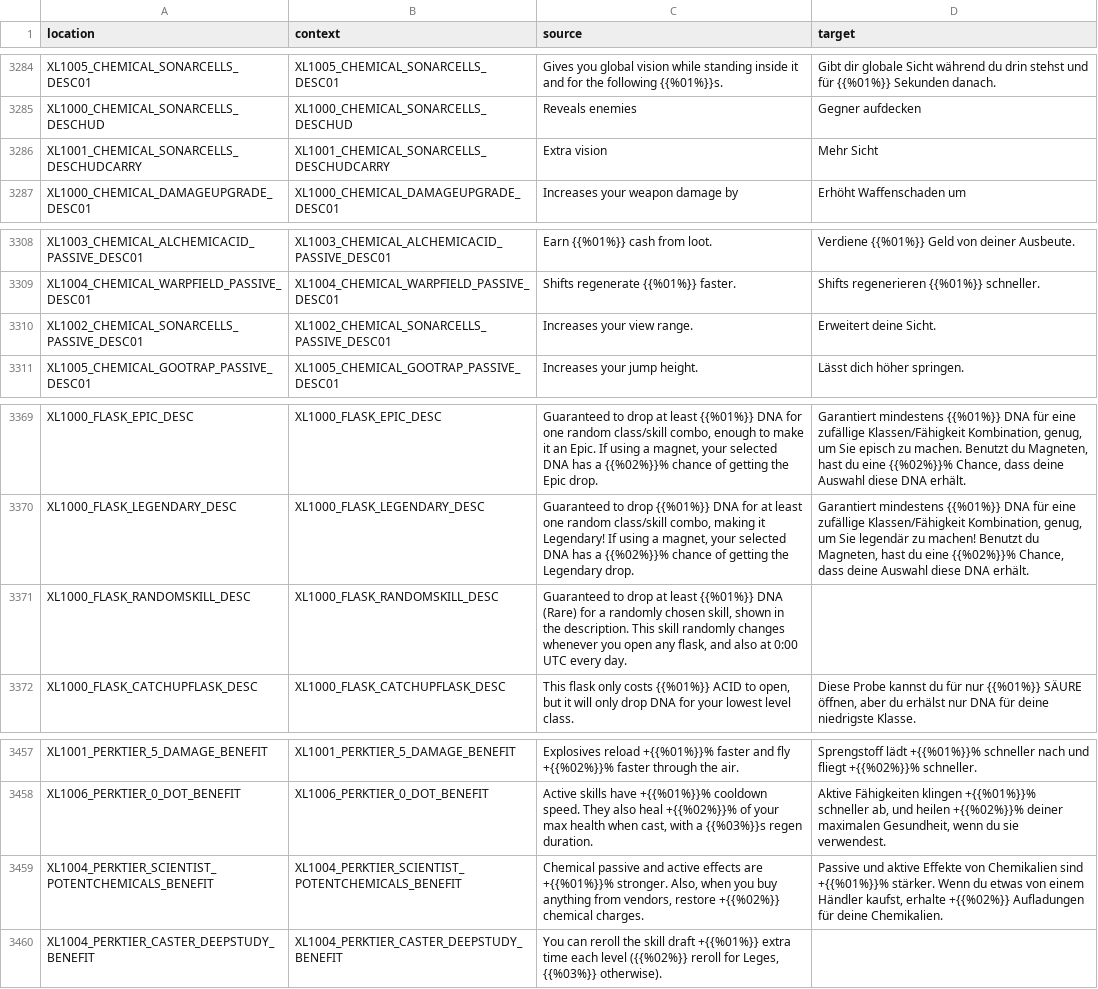
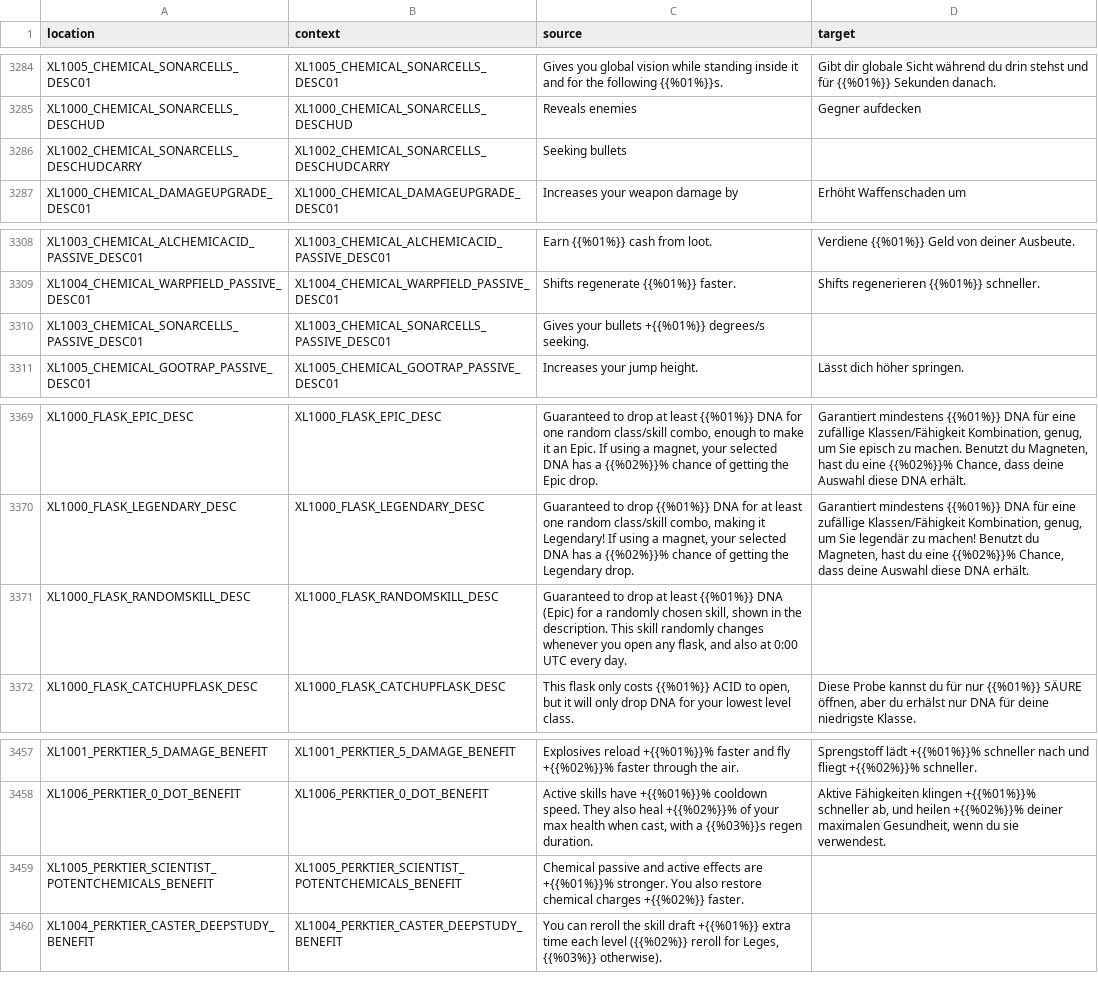
Before and after one commit to bencelot/GeneshiftTranslations, a CSV file: de.csv, drawn as a sheet; only a part is shown, gaps mark what is left out.

```diff
--- a/de.csv
+++ b/de.csv
@@ -3285,3 +3285,3 @@
 "XL1000_CHEMICAL_SONARCELLS_DESCHUD","XL1000_CHEMICAL_SONARCELLS_DESCHUD","Reveals enemies","Gegner aufdecken"
-"XL1001_CHEMICAL_SONARCELLS_DESCHUDCARRY","XL1001_CHEMICAL_SONARCELLS_DESCHUDCARRY","Extra vision","Mehr Sicht"
+"XL1002_CHEMICAL_SONARCELLS_DESCHUDCARRY","XL1002_CHEMICAL_SONARCELLS_DESCHUDCARRY","Seeking bullets",""
 "XL1000_CHEMICAL_DAMAGEUPGRADE_DESC01","XL1000_CHEMICAL_DAMAGEUPGRADE_DESC01","Increases your weapon damage by","Erhöht Waffenschaden um"
@@ -3309,3 +3309,3 @@
 "XL1004_CHEMICAL_WARPFIELD_PASSIVE_DESC01","XL1004_CHEMICAL_WARPFIELD_PASSIVE_DESC01","Shifts regenerate {{%01%}} faster.","Shifts regenerieren {{%01%}} schneller."
-"XL1002_CHEMICAL_SONARCELLS_PASSIVE_DESC01","XL1002_CHEMICAL_SONARCELLS_PASSIVE_DESC01","Increases your view range.","Erweitert deine Sicht."
+"XL1003_CHEMICAL_SONARCELLS_PASSIVE_DESC01","XL1003_CHEMICAL_SONARCELLS_PASSIVE_DESC01","Gives your bullets +{{%01%}} degrees/s seeking.",""
 "XL1005_CHEMICAL_GOOTRAP_PASSIVE_DESC01","XL1005_CHEMICAL_GOOTRAP_PASSIVE_DESC01","Increases your jump height.","Lässt dich höher springen."
@@ -3370,3 +3370,3 @@
 "XL1000_FLASK_LEGENDARY_DESC","XL1000_FLASK_LEGENDARY_DESC","Guaranteed to drop {{%01%}} DNA for at least one random class/skill combo, making it Legendary! If using a magnet, your selected DNA has a {{%02%}}% chance of getting the Legendary drop.","Garantiert mindestens {{%01%}} DNA für eine zufällige Klassen/Fähigkeit Kombination, genug, um Sie legendär zu machen! Benutzt du Magneten, hast du eine {{%02%}}% Chance, dass deine Auswahl diese DNA erhält."
-"XL1000_FLASK_RANDOMSKILL_DESC","XL1000_FLASK_RANDOMSKILL_DESC","Guaranteed to drop at least {{%01%}} DNA (Rare) for a randomly chosen skill, shown in the description. This skill randomly changes whenever you open any flask, and also at 0:00 UTC every day.",""
+"XL1000_FLASK_RANDOMSKILL_DESC","XL1000_FLASK_RANDOMSKILL_DESC","Guaranteed to drop at least {{%01%}} DNA (Epic) for a randomly chosen skill, shown in the description. This skill randomly changes whenever you open any flask, and also at 0:00 UTC every day.",""
 "XL1000_FLASK_CATCHUPFLASK_DESC","XL1000_FLASK_CATCHUPFLASK_DESC","This flask only costs {{%01%}} ACID to open, but it will only drop DNA for your lowest level class.","Diese Probe kannst du für nur {{%01%}} SÄURE öffnen, aber du erhälst nur DNA für deine niedrigste Klasse."
@@ -3458,3 +3458,3 @@
 "XL1006_PERKTIER_0_DOT_BENEFIT","XL1006_PERKTIER_0_DOT_BENEFIT","Active skills have +{{%01%}}% cooldown speed. They also heal +{{%02%}}% of your max health when cast, with a {{%03%}}s regen duration.","Aktive Fähigkeiten klingen +{{%01%}}% schneller ab, und heilen +{{%02%}}% deiner maximalen Gesundheit, wenn du sie verwendest."
-"XL1004_PERKTIER_SCIENTIST_POTENTCHEMICALS_BENEFIT","XL1004_PERKTIER_SCIENTIST_POTENTCHEMICALS_BENEFIT","Chemical passive and active effects are +{{%01%}}% stronger. Also, when you buy anything from vendors, restore +{{%02%}} chemical charges.","Passive und aktive Effekte von Chemikalien sind +{{%01%}}% stärker. Wenn du etwas von einem Händler kaufst, erhalte +{{%02%}} Aufladungen für deine Chemikalien."
+"XL1005_PERKTIER_SCIENTIST_POTENTCHEMICALS_BENEFIT","XL1005_PERKTIER_SCIENTIST_POTENTCHEMICALS_BENEFIT","Chemical passive and active effects are +{{%01%}}% stronger. You also restore chemical charges +{{%02%}} faster.",""
 "XL1004_PERKTIER_CASTER_DEEPSTUDY_BENEFIT","XL1004_PERKTIER_CASTER_DEEPSTUDY_BENEFIT","You can reroll the skill draft +{{%01%}} extra time each level ({{%02%}} reroll for Leges, {{%03%}} otherwise).",""
```
Also changed, not shown: en.csv, es_AR.csv, 4 other files.
